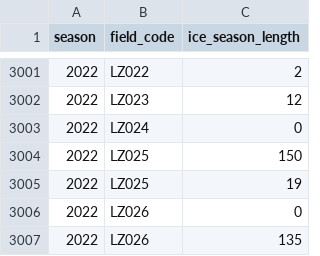
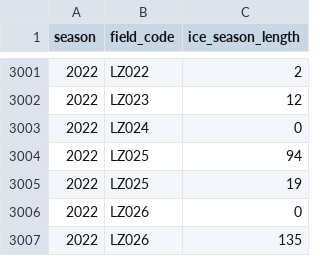
Before and after one commit to huntersnyder/seaicefishing, a CSV file: data/derived/field_code_ice_season_length.csv, drawn as a sheet; only a part is shown, gaps mark what is left out; the diff covers the shown part only.

```diff
--- a/data/derived/field_code_ice_season_length.csv
+++ b/data/derived/field_code_ice_season_length.csv
@@ -3003,3 +3003,3 @@ season,field_code,ice_season_length
 2022,LZ024,0
-2022,LZ025,150
+2022,LZ025,94
 2022,LZ025,19
```
Also changed, not shown: 5 edited cells elsewhere in this file, data/derived/fishing_grounds.csv, data/derived/locality_first_catch.csv, 11 other files.
